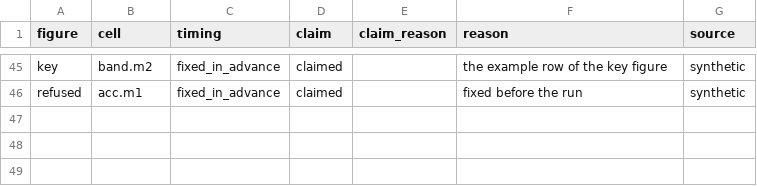
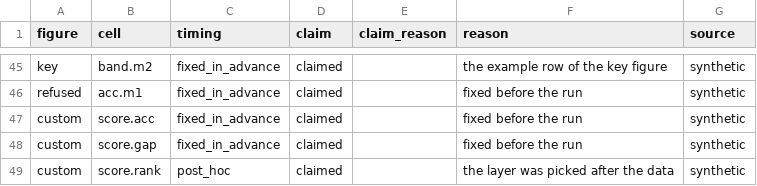
Before and after one commit to danorel/styles-plot, a CSV file: examples/status.csv, drawn as a sheet; only a part is shown, gaps mark what is left out.

```diff
--- a/examples/status.csv
+++ b/examples/status.csv
@@ -46 +46,4 @@ key,band.m2,fixed_in_advance,claimed,,the example row of the key figure,syntheti
 refused,acc.m1,fixed_in_advance,claimed,,fixed before the run,synthetic
+custom,score.acc,fixed_in_advance,claimed,,fixed before the run,synthetic
+custom,score.gap,fixed_in_advance,claimed,,fixed before the run,synthetic
+custom,score.rank,post_hoc,claimed,,the layer was picked after the data,synthetic
```
Also changed, not shown: 30 other files.
